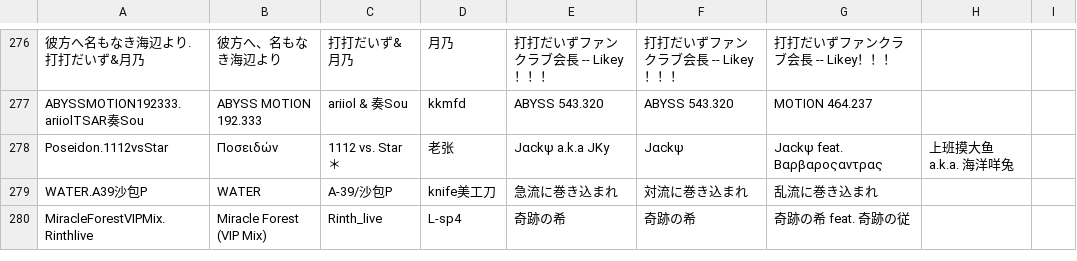
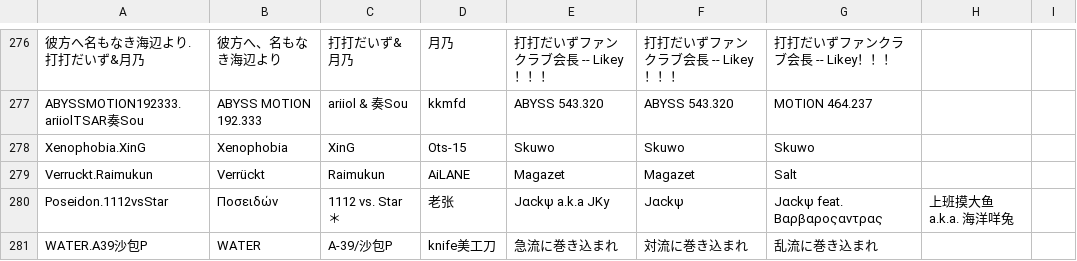
Before and after one commit to Tb114/Phigros_Resource, a TSV file: info/info.tsv, drawn as a sheet; only a part is shown, gaps mark what is left out; the shorter side is filled out with more unchanged rows; the diff names each change by its address in the sheet, - before the commit and + after, or states it on an @@ line.

```diff
--- a/info/info.tsv
+++ b/info/info.tsv
+row 278: Xenophobia.XinG | Xenophobia | XinG | Ots-15 | Skuwo | Skuwo | Skuwo
+row 279: Verruckt.Raimukun | Verrückt | Raimukun | AiLANE | Magazet | Magazet | Salt
```
Also changed, not shown: info/difficulty.tsv, 15 other files.
